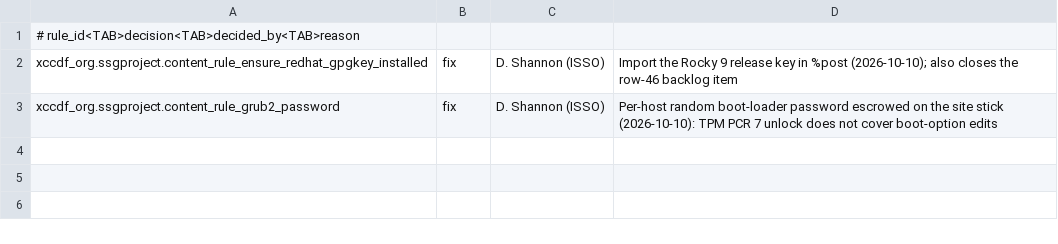
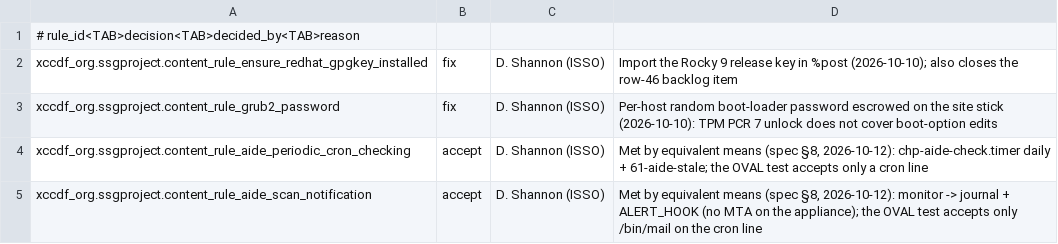
Before and after one commit to The-CyberHygiene-Project/idm-assistant, a TSV file: lab/iso5/decisions.tsv, drawn as a sheet; the diff names each change by its address in the sheet, - before the commit and + after, or states it on an @@ line.

```diff
--- a/lab/iso5/decisions.tsv
+++ b/lab/iso5/decisions.tsv
+row 4: xccdf_org.ssgproject.content_rule_aide_periodic_cron_checking | accept | D. Shannon (ISSO) | Met by equivalent means (spec §8, 2026-10-12): chp-aide-check.timer daily + 61-aide-stale; the OVAL test accepts only a cron line
+row 5: xccdf_org.ssgproject.content_rule_aide_scan_notification | accept | D. Shannon (ISSO) | Met by equivalent means (spec §8, 2026-10-12): monitor -> journal + ALERT_HOOK (no MTA on the appliance); the OVAL test accepts only /bin/mail on the cron line
```
